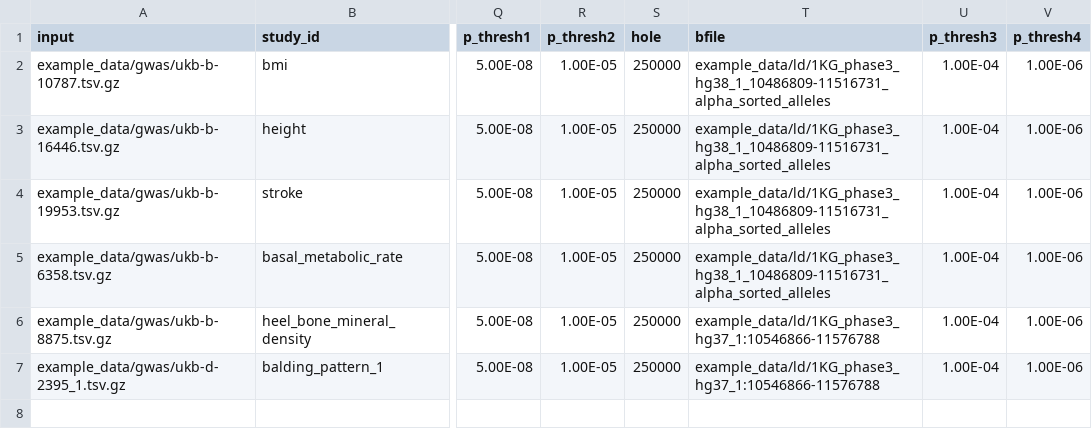
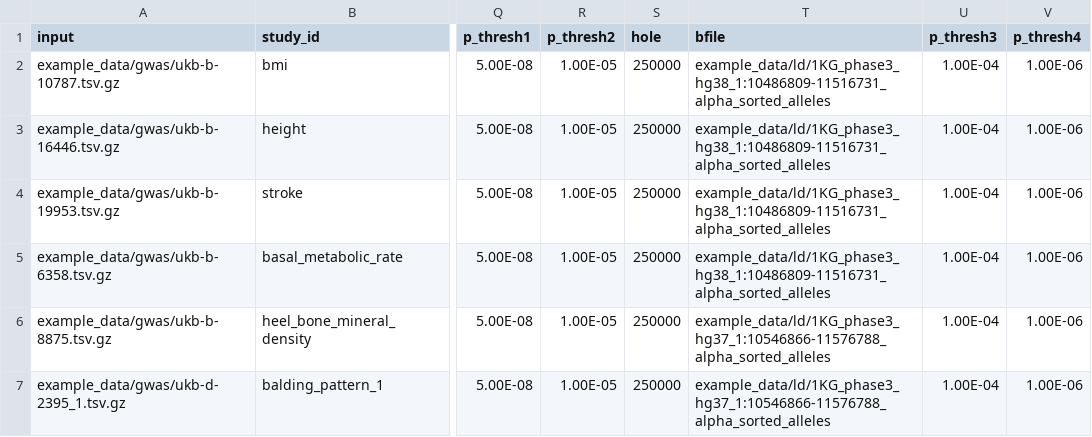
Before and after one commit to Biostatistics-Unit-HT/Flanders, a TSV file: example_data/example_data_finemapping_input_table.tsv, drawn as a sheet; only a part is shown, gaps mark what is left out; the diff names each change by its address in the sheet, - before the commit and + after, or states it on an @@ line.

Commit message:
update example data to test GRCh37 liftover, all process wait for INPUT_VALIDATION

```diff
--- a/example_data/example_data_finemapping_input_table.tsv
+++ b/example_data/example_data_finemapping_input_table.tsv
-T2:T5 (bfile): example_data/ld/1KG_phase3_hg38_1_10486809-11516731_alpha_sorted_alleles
+T2:T5 (bfile): example_data/ld/1KG_phase3_hg38_1:10486809-11516731_alpha_sorted_alleles
-T6:T7 (bfile): example_data/ld/1KG_phase3_hg37_1:10546866-11576788
+T6:T7 (bfile): example_data/ld/1KG_phase3_hg37_1:10546866-11576788_alpha_sorted_alleles
```
Also changed, not shown: example_data/example_data_finemapping_input_table_long.tsv, 8 other files.
